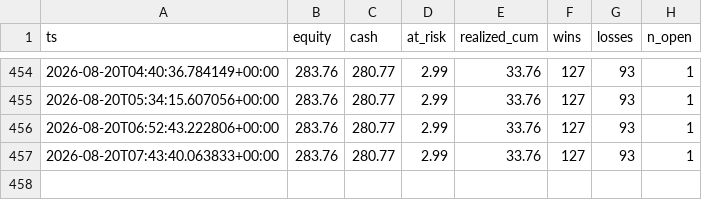
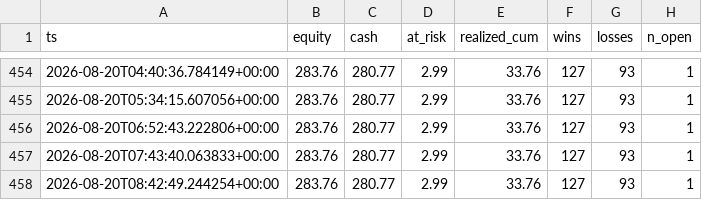
Before and after one commit to JorgeCampe/tennis-signals-bot, a CSV file: tennis_signals_bot/data/equity.csv, drawn as a sheet; only a part is shown, gaps mark what is left out.

```diff
--- a/tennis_signals_bot/data/equity.csv
+++ b/tennis_signals_bot/data/equity.csv
@@ -457 +457,2 @@ ts,equity,cash,at_risk,realized_cum,wins,losses,n_open
 2026-08-20T07:43:40.063833+00:00,283.76,280.77,2.99,33.76,127,93,1
+2026-08-20T08:42:49.244254+00:00,283.76,280.77,2.99,33.76,127,93,1
```
Also changed, not shown: tennis_signals_bot/data/signals.csv, 2 other files.
